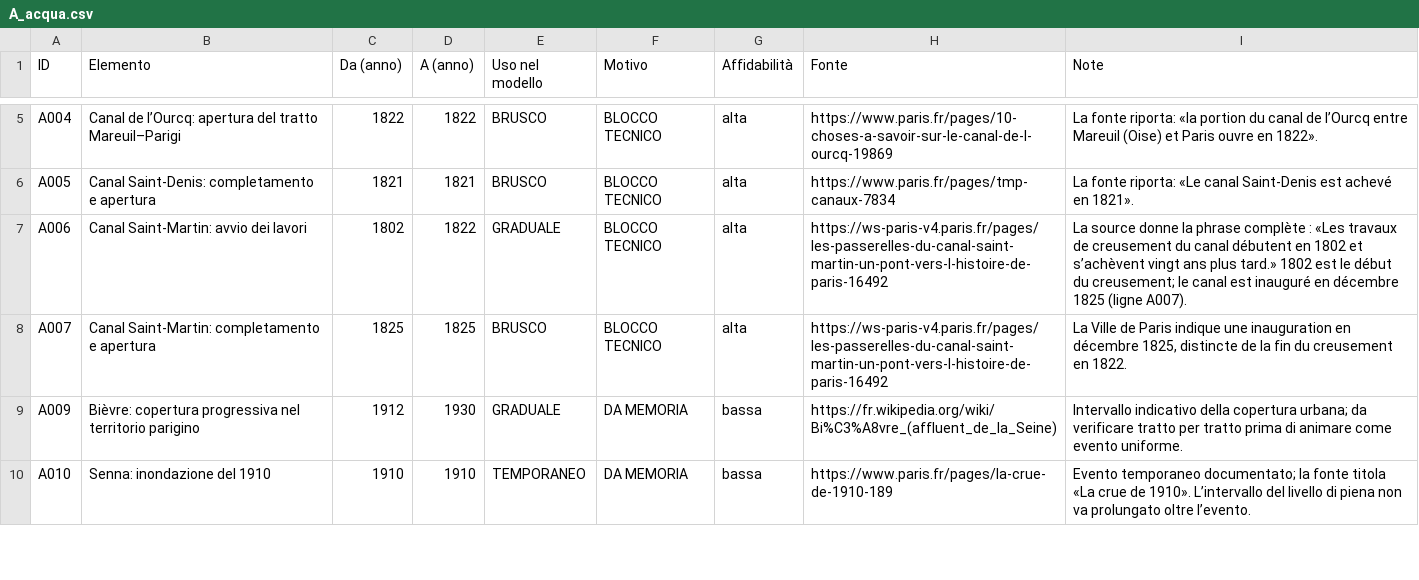
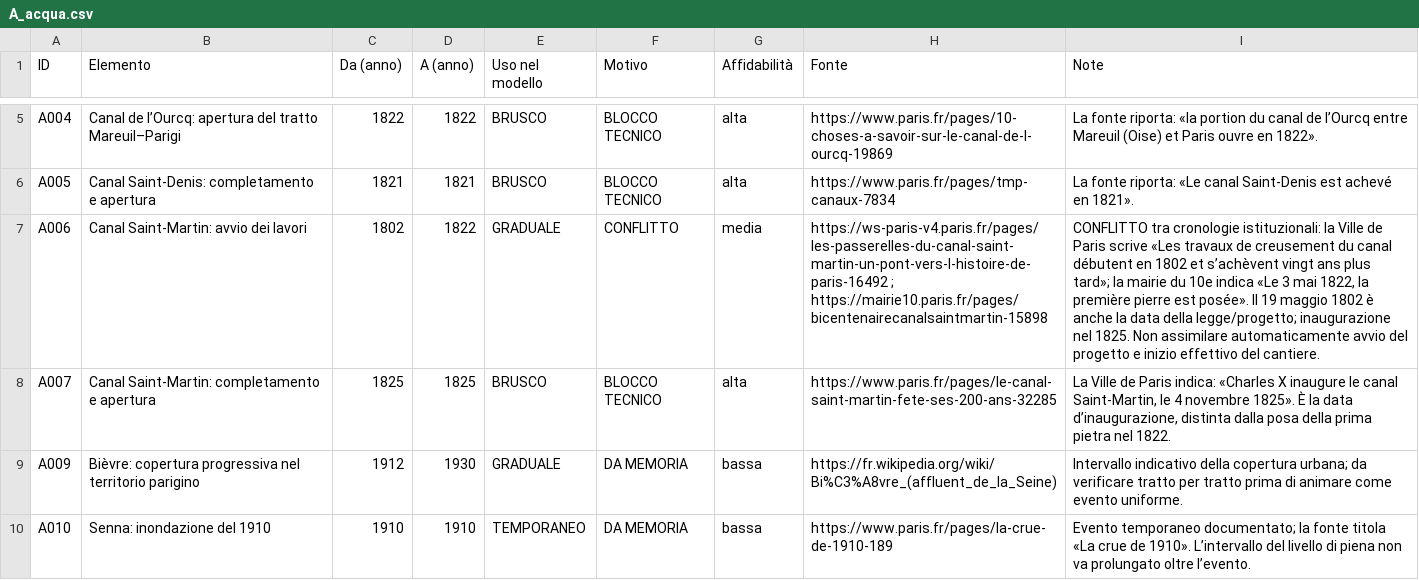
Before and after one commit to doctail/city3d, a CSV file: parigi/validazione/A_acqua.csv, drawn as a sheet; only a part is shown, gaps mark what is left out; the diff names each change by its address in the sheet, - before the commit and + after, or states it on an @@ line.

Commit message:
Sincronizza CSV A con validazione finale

```diff
--- a/parigi/validazione/A_acqua.csv
+++ b/parigi/validazione/A_acqua.csv
-F7 (Motivo): BLOCCO TECNICO
+F7 (Motivo): CONFLITTO
-G7 (Affidabilità): alta
+G7 (Affidabilità): media
-H7 (Fonte): https://ws-paris-v4.paris.fr/pages/les-passerelles-du-canal-saint-martin-un-pont-vers-l-histoire-de-paris-16492
+H7 (Fonte): https://ws-paris-v4.paris.fr/pages/les-passerelles-du-canal-saint-martin-un-pont-vers-l-histoire-de-paris-16492 ; https://mairie10.paris.fr/pages/bicentenairecanalsaintmartin-15898
-I7 (Note): La source donne la phrase complète : «Les travaux de creusement du canal débutent en 1802 et s’achèvent vingt ans plus tard.» 1802 est le début du creusement; le canal est inauguré en décembre 1825 (ligne A007).
+I7 (Note): CONFLITTO tra cronologie istituzionali: la Ville de Paris scrive «Les travaux de creusement du canal débutent en 1802 et s’achèvent vingt ans plus tard»; la mairie du 10e indica «Le 3 mai 1822, la première pierre est posée». Il 19 maggio 1802 è anche la data della legge/progetto; inaugurazione nel 1825. Non assimilare automaticamente avvio del progetto e inizio effettivo del cantiere.
-H8 (Fonte): https://ws-paris-v4.paris.fr/pages/les-passerelles-du-canal-saint-martin-un-pont-vers-l-histoire-de-paris-16492
+H8 (Fonte): https://www.paris.fr/pages/le-canal-saint-martin-fete-ses-200-ans-32285
-I8 (Note): …de Paris indique une inauguration en décembre 1825, distincte de la fin du creusement en 1822.
+I8 (Note): …de Paris indica: «Charles X inaugure le canal Saint-Martin, le 4 novembre 1825». È la data d’inaugurazione, distinta dalla posa della prima pietra nel 1822.
```
